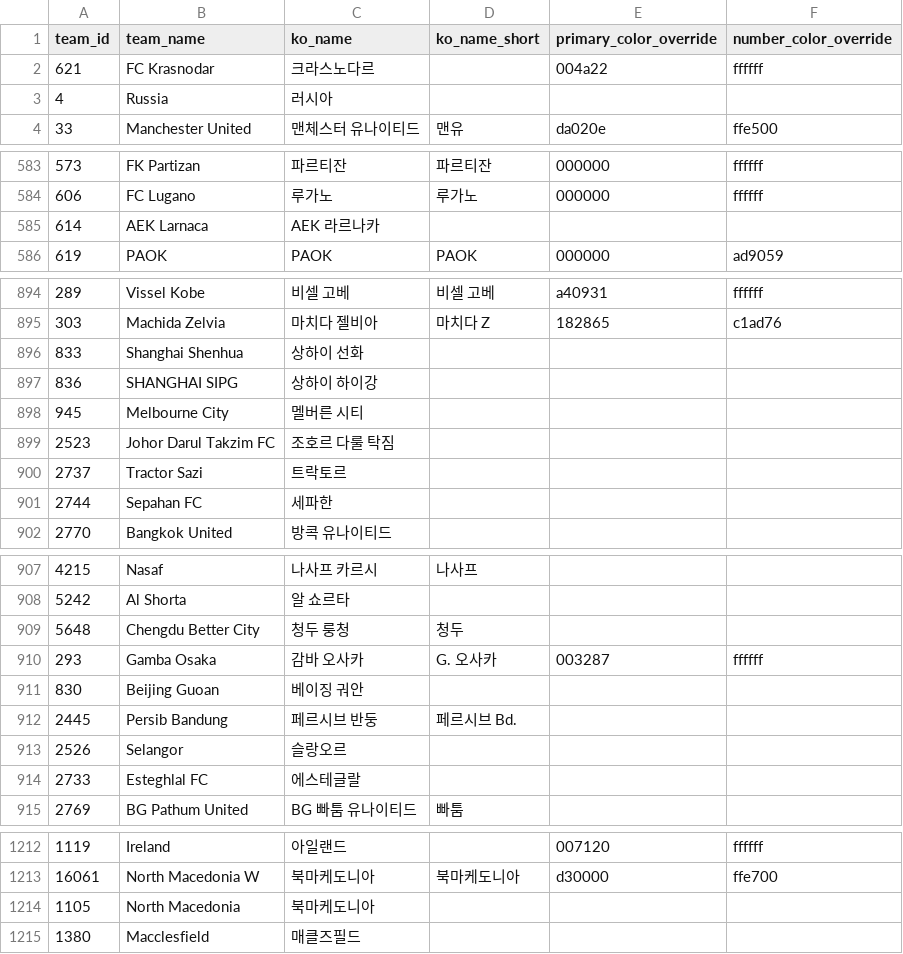
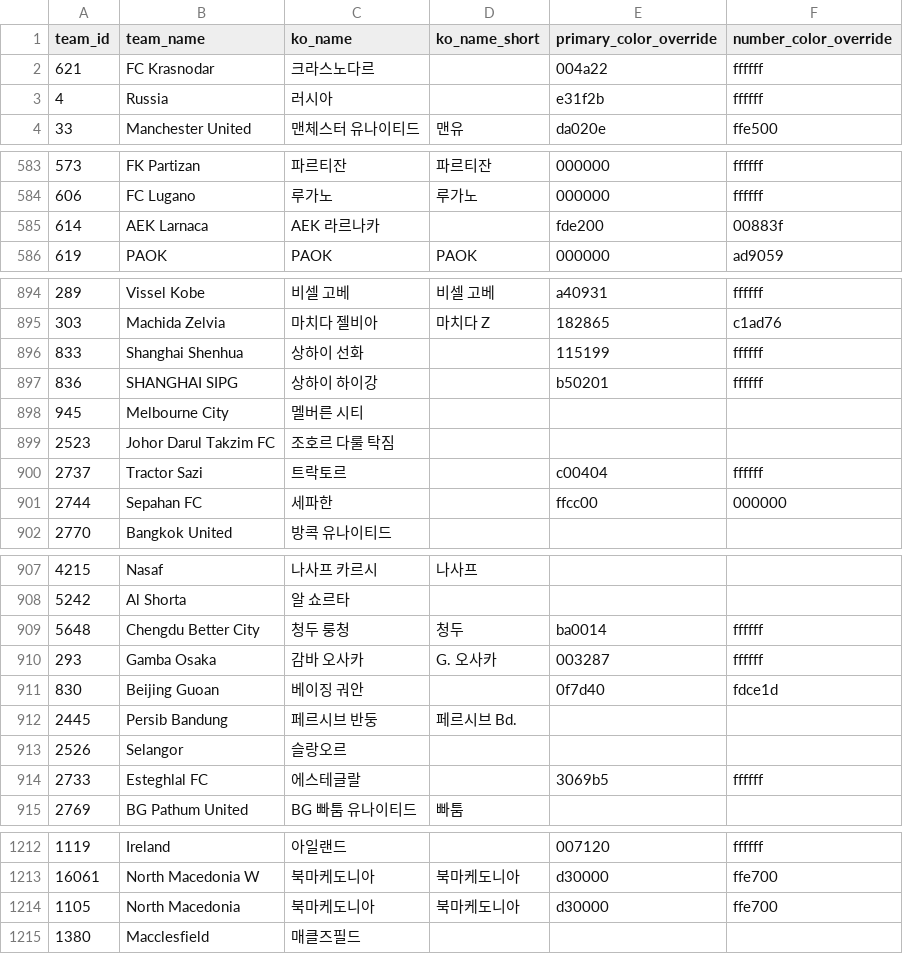
Before and after one commit to bgh1234554/football-obs-backend, a CSV file: src/main/resources/data/teams.csv, drawn as a sheet; only a part is shown, gaps mark what is left out; the diff covers the shown part only.

```diff
--- a/src/main/resources/data/teams.csv
+++ b/src/main/resources/data/teams.csv
@@ -2,3 +2,3 @@ team_id,team_name,ko_name,ko_name_short,primary_color_override,number_color_over
 621,FC Krasnodar,크라스노다르,,004a22,ffffff
-4,Russia,러시아,
+4,Russia,러시아,,e31f2b,ffffff
 33,Manchester United,맨체스터 유나이티드, 맨유,da020e,ffe500
@@ -584,3 +584,3 @@ team_id,team_name,ko_name,ko_name_short,primary_color_override,number_color_over
 606,FC Lugano,루가노,루가노,000000,ffffff
-614,AEK Larnaca,AEK 라르나카,
+614,AEK Larnaca,AEK 라르나카,,fde200,00883f
 619,PAOK,PAOK,PAOK,000000,ad9059
@@ -895,8 +895,8 @@ team_id,team_name,ko_name,ko_name_short,primary_color_override,number_color_over
 303,Machida Zelvia,마치다 젤비아,마치다 Z,182865,c1ad76
-833,Shanghai Shenhua,상하이 선화,
-836,SHANGHAI SIPG,상하이 하이강,
+833,Shanghai Shenhua,상하이 선화,,115199,ffffff
+836,SHANGHAI SIPG,상하이 하이강,,b50201,ffffff
 945,Melbourne City,멜버른 시티,
 2523,Johor Darul Takzim FC,조호르 다룰 탁짐,
-2737,Tractor Sazi,트락토르,
-2744,Sepahan FC,세파한,
+2737,Tractor Sazi,트락토르,,c00404,ffffff
+2744,Sepahan FC,세파한,,ffcc00,000000
 2770,Bangkok United,방콕 유나이티드,
@@ -908,8 +908,8 @@ team_id,team_name,ko_name,ko_name_short,primary_color_override,number_color_over
 5242,Al Shorta,알 쇼르타,
-5648,Chengdu Better City,청두 룽청,청두
+5648,Chengdu Better City,청두 룽청,청두,ba0014,ffffff
 293,Gamba Osaka,감바 오사카,G. 오사카,003287,ffffff
-830,Beijing Guoan,베이징 궈안,
+830,Beijing Guoan,베이징 궈안,,0f7d40,fdce1d
 2445,Persib Bandung,페르시브 반둥,페르시브 Bd.
 2526,Selangor,슬랑오르,
-2733,Esteghlal FC,에스테글랄,
+2733,Esteghlal FC,에스테글랄,,3069b5,ffffff
 2769,BG Pathum United,BG 빠툼 유나이티드,빠툼
@@ -1213,3 +1213,3 @@ team_id,team_name,ko_name,ko_name_short,primary_color_override,number_color_over
 16061,North Macedonia W,북마케도니아,북마케도니아,d30000,ffe700
-1105,North Macedonia,북마케도니아,
+1105,North Macedonia,북마케도니아,북마케도니아,d30000,ffe700
 1380,Macclesfield,매클즈필드,
```
Also changed, not shown: 40 edited cells elsewhere in this file.
